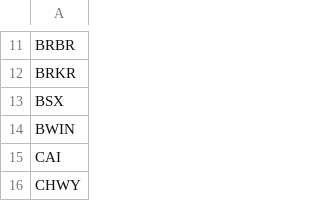
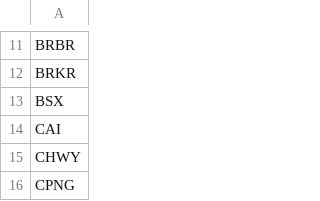
Before and after one commit to mpincus/Swing_Systems, a CSV file: data/watchlists/rsi_reversal_long.csv, drawn as a sheet; only a part is shown, gaps mark what is left out; the shorter side is filled out with more unchanged rows.

```diff
--- a/data/watchlists/rsi_reversal_long.csv
+++ b/data/watchlists/rsi_reversal_long.csv
@@ -13,3 +13,2 @@ BRKR
 BSX
-BWIN
 CAI
```
Also changed, not shown: data/watchlists/channel_up_long.csv, docs/bull_flag_long/signals.csv, 18 other files.
